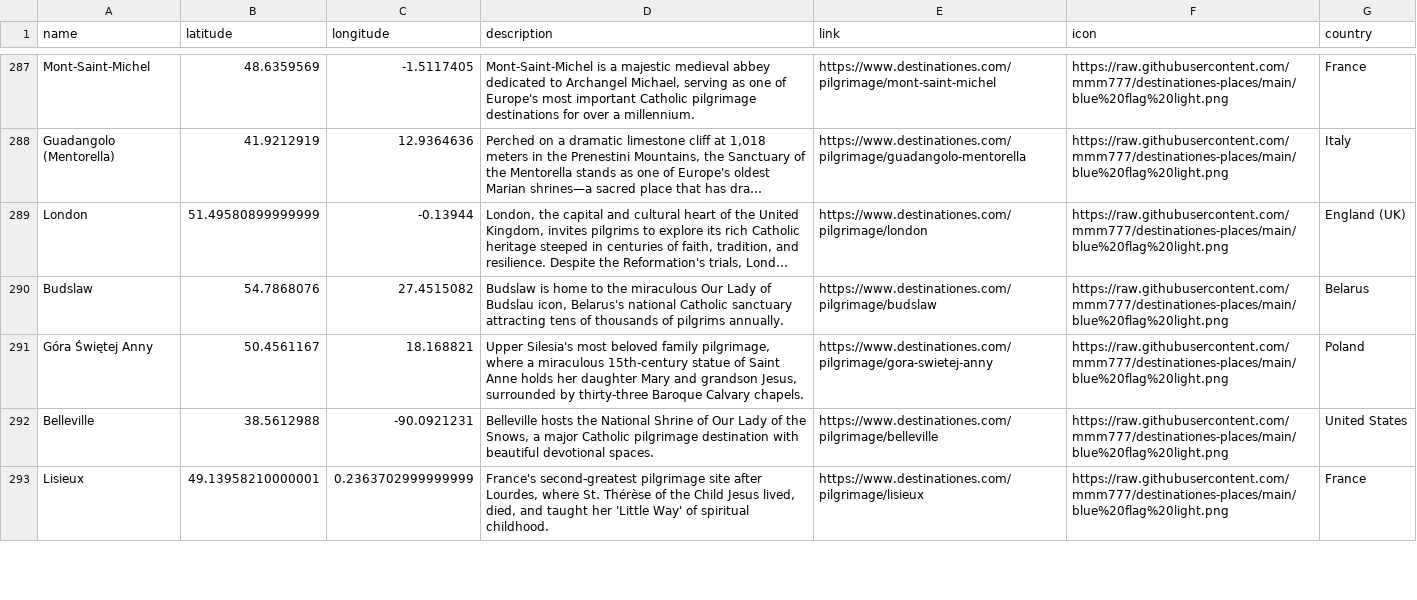
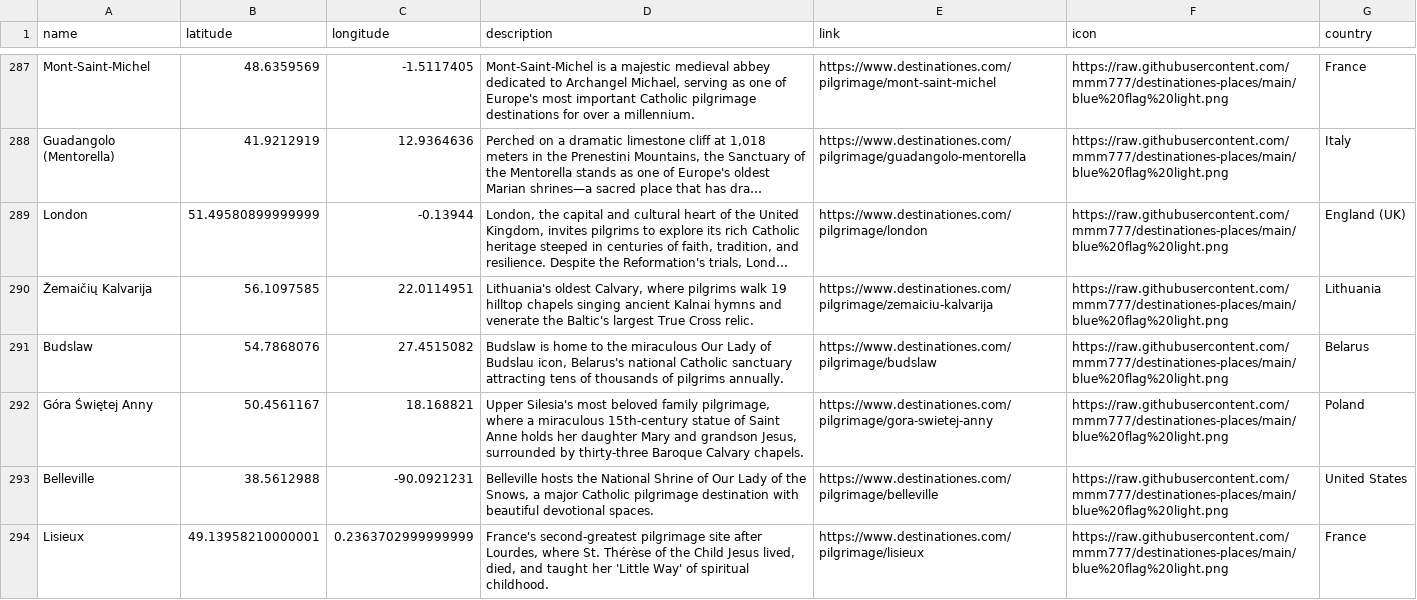
Before and after one commit to mmm777/destinationes-places, a CSV file: places.csv, drawn as a sheet; only a part is shown, gaps mark what is left out; long unchanged cells end in …; the diff names each change by its address in the sheet, - before the commit and + after, or states it on an @@ line.

Commit message:
Update places.csv - 303 places - 2025-12-30 05:41

```diff
--- a/places.csv
+++ b/places.csv
+row 290: Žemaičių Kalvarija | 56.1097585 | 22.0114951 | Lithuania's oldest Calvary, where pilgrims walk 19 hilltop chapels singing ancient Kalnai hymns and venerate the Baltic's largest True Cross relic. | https://www.destinationes.com/pilgrimage/zemaiciu-kalvarija | https://raw.githubusercontent.com/mmm777/destinationes-places/main/blue%20flag%20light.png | Lithuania
```
